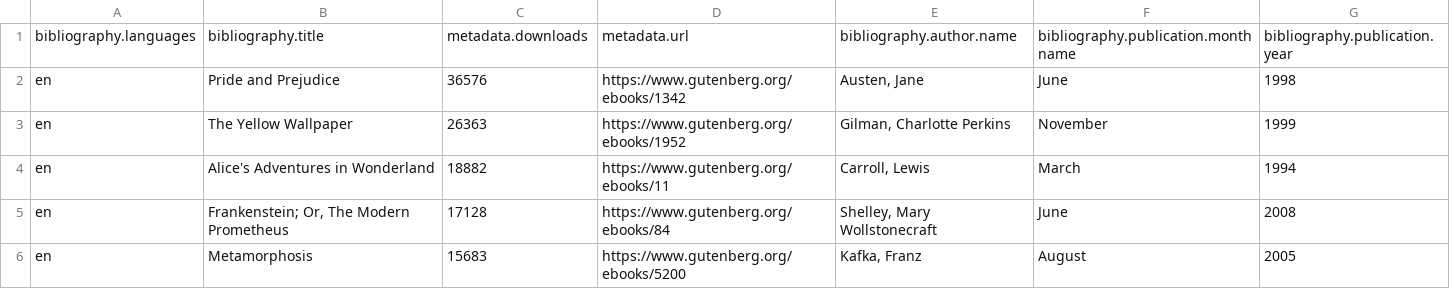
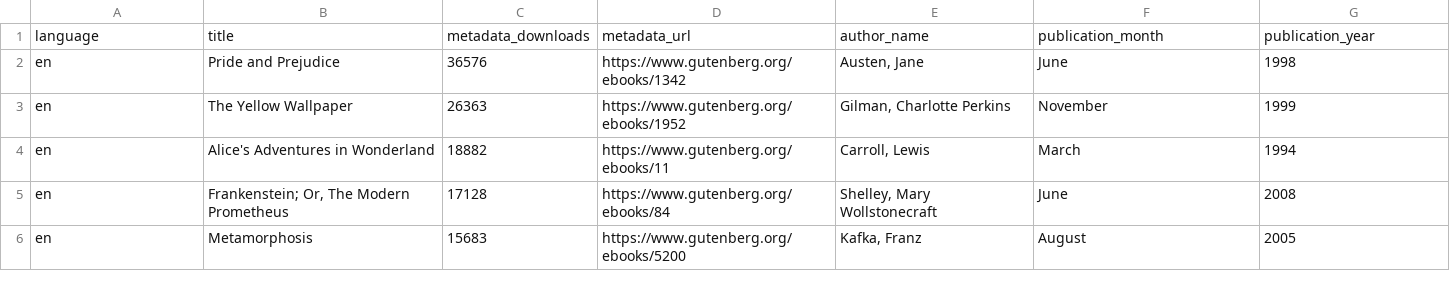
Before and after one commit to AmirMarji/Library-Management-System, a CSV file: Bibliography.csv (was classics.csv), drawn as a sheet; only a part is shown; removed rows and columns are numbered as before the commit, all else as after; the diff names each change by its address in the sheet, - before the commit and + after, or states it on an @@ line.

Commit message:
updated csv slightly

```diff
--- a/classics.csv
+++ b/Bibliography.csv
-row 1: bibliography.languages | bibliography.title | metadata.downloads | metadata.url | bibliography.author.name | bibliography.publication.month name | bibliography.publication.year
+row 1: language | title | metadata_downloads | metadata_url | author_name | publication_month | publication_year
```
